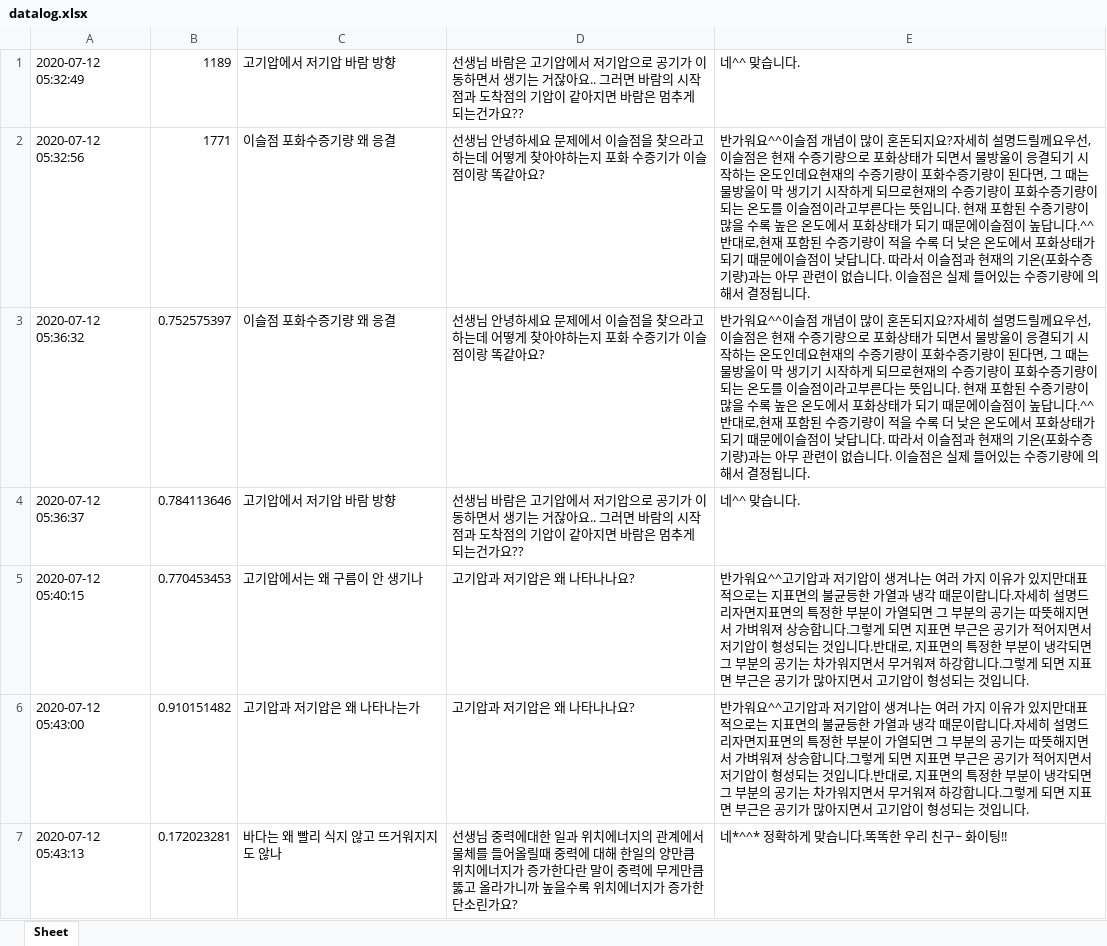
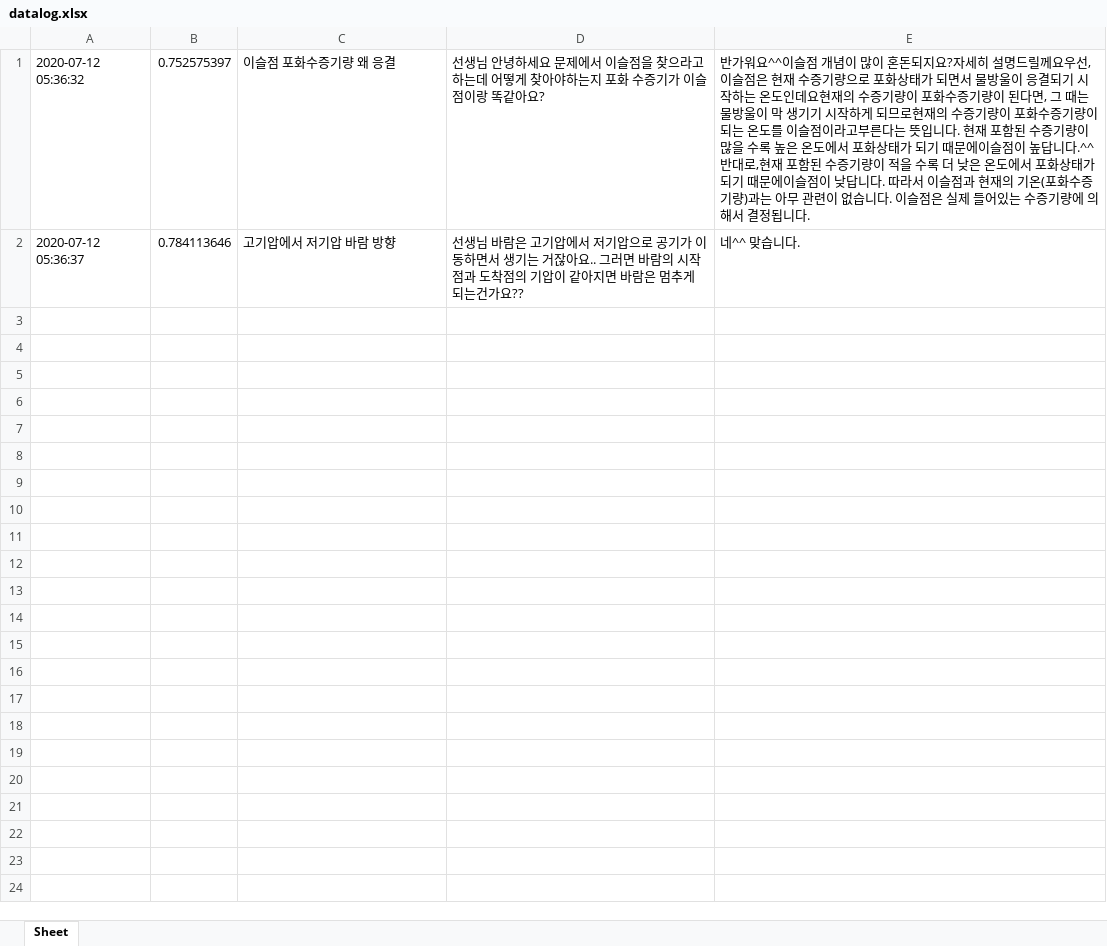
Before and after one commit to kungmo/faq_chatbot_science_3rd, an Excel workbook: data/datalog.xlsx, sheet Sheet, drawn as a sheet; values as stored, in another font and other column widths than the file's, no borders; the diff names each change by its address in the sheet, - before the commit and + after, or states it on an @@ line.

```diff
--- a/data/datalog.xlsx (sheet Sheet)
+++ b/data/datalog.xlsx (sheet Sheet)
-row 1: 2020-07-12 05:32:49 | 1189 | 고기압에서 저기압 바람 방향 | 선생님 바람은 고기압에서 저기압으로 공기가 이동하면서 생기는 거잖아요.. 그러면 바람의 시작점과 도착점의 기압이 같아지면 바람은 멈추게 되는건가요?? | 네^^ 맞습니다.
-row 2: 2020-07-12 05:32:56 | 1771 | 이슬점 포화수증기량 왜 응결 | 선생님 안녕하세요 문제에서 이슬점을 찾으라고하는데 어떻게 찾아야하는지 포화 수증기가 이슬점이랑 똑같아요? | 반가워요^^이슬점 개념이 많이 혼돈되지요?자세히 설명드릴께요우선, 이슬점은 현재 수증기량으로 포화상태가 되면서 물방울이 응결되기 시작하는 온도인데요현재의 수증기량이 포화수증기량이 된다면, 그 때는 물방울이 막 생기기 시작하게 되므로현재의 수증기량이 포화수증기량이 되는 온도를 이슬점이라고부른다는 뜻입니다. 현재 포함된 수증기량이 많을 수록 높은 온도에서 포화상태가 되기 때문에이슬점이 높답니다.^^반대로,현재 포함된 수증기량이 적을 수록 더 낮은 온도에서 포화상태가 되기 때문에이슬점이 낮답니다. 따라서 이슬점과 현재의 기온(포화수증기량)과는 아무 관련이 없습니다. 이슬점은 실제 들어있는 수증기량에 의해서 결정됩니다.
-row 5: 2020-07-12 05:40:15 | 0.770453453 | 고기압에서는 왜 구름이 안 생기나 | 고기압과 저기압은 왜 나타나나요? | 반가워요^^고기압과 저기압이 생겨나는 여러 가지 이유가 있지만대표적으로는 지표면의 불균등한 가열과 냉각 때문이랍니다.자세히 설명드리자면지표면의 특정한 부분이 가열되면 그 부분의 공기는 따뜻해지면서 가벼워져 상승합니다.그렇게 되면 지표면 부근은 공기가 적어지면서 저기압이 형성되는 것입니다.반대로, 지표면의 특정한 부분이 냉각되면 그 부분의 공기는 차가워지면서 무거워져 하강합니다.그렇게 되면 지표면 부근은 공기가 많아지면서 고기압이 형성되는 것입니다.
-row 6: 2020-07-12 05:43:00 | 0.910151482 | 고기압과 저기압은 왜 나타나는가 | 고기압과 저기압은 왜 나타나나요? | 반가워요^^고기압과 저기압이 생겨나는 여러 가지 이유가 있지만대표적으로는 지표면의 불균등한 가열과 냉각 때문이랍니다.자세히 설명드리자면지표면의 특정한 부분이 가열되면 그 부분의 공기는 따뜻해지면서 가벼워져 상승합니다.그렇게 되면 지표면 부근은 공기가 적어지면서 저기압이 형성되는 것입니다.반대로, 지표면의 특정한 부분이 냉각되면 그 부분의 공기는 차가워지면서 무거워져 하강합니다.그렇게 되면 지표면 부근은 공기가 많아지면서 고기압이 형성되는 것입니다.
-row 7: 2020-07-12 05:43:13 | 0.172023281 | 바다는 왜 빨리 식지 않고 뜨거워지지도 않나 | 선생님 중력에대한 일과 위치에너지의 관계에서 물체를 들어올릴때 중력에 대해 한일의 양만큼 위치에너지가 증가한다란 말이 중력에 무게만큼 뚫고 올라가니까 높을수록 위치에너지가 증가한단소린가요? | 네*^^* 정확하게 맞습니다.똑똑한 우리 친구~ 화이팅!!
```
Also changed, not shown: 1 other file.
